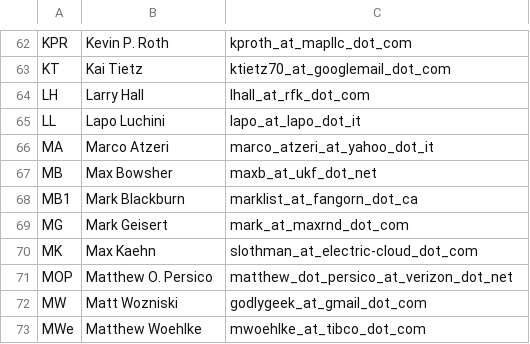
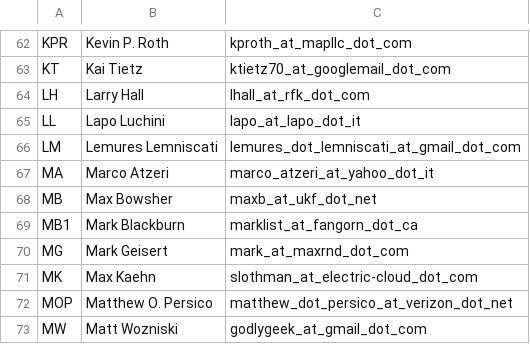
Before and after one commit to jhauga/cygwin-htdocs, a CSV file: goldstars/src/awardees.csv, drawn as a sheet; only a part is shown, gaps mark what is left out; the shorter side is filled out with more unchanged rows; the diff names each change by its address in the sheet, - before the commit and + after, or states it on an @@ line.

```diff
--- a/goldstars/src/awardees.csv
+++ b/goldstars/src/awardees.csv
+row 66: LM | Lemures Lemniscati | lemures_dot_lemniscati_at_gmail_dot_com
```
Also changed, not shown: goldstars/src/awards.csv, 1 other file.
